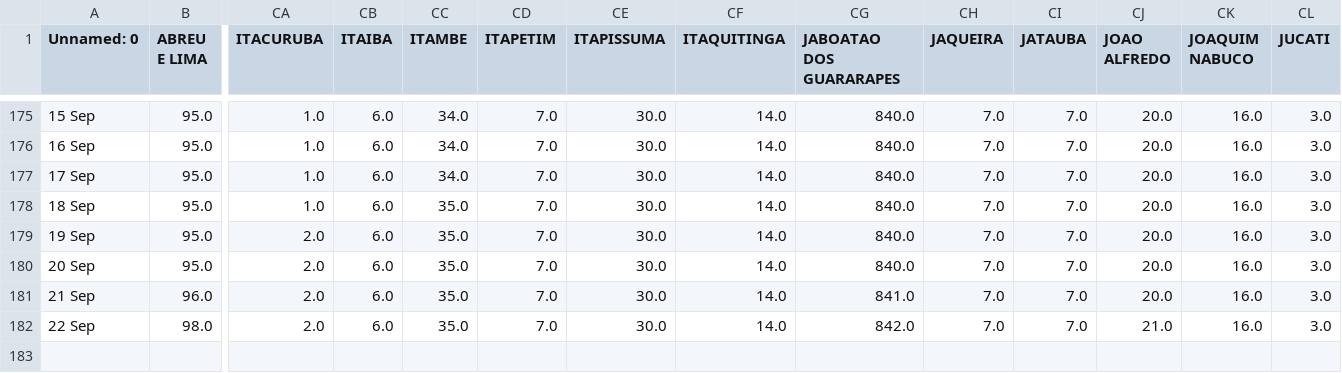
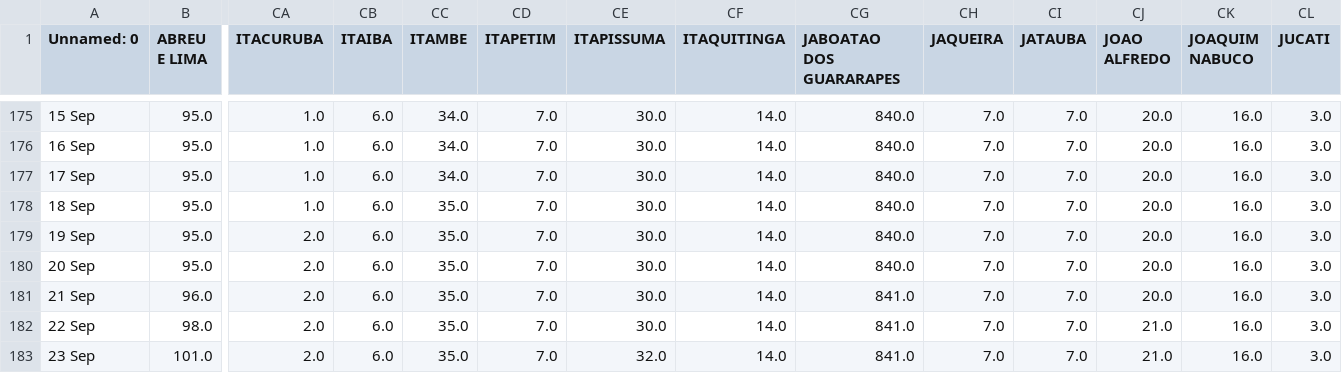
Before and after one commit to JTeodomiro/covid19PE, a CSV file: Obitos_PE_Cidades.csv, drawn as a sheet; only a part is shown, gaps mark what is left out; rows hold the shown columns only; the diff names each change by its address in the sheet, - before the commit and + after, or states it on an @@ line.

```diff
--- a/Obitos_PE_Cidades.csv
+++ b/Obitos_PE_Cidades.csv
-CG182 (JABOATAO DOS GUARARAPES): 842.0
+CG182 (JABOATAO DOS GUARARAPES): 841.0
+row 183: 23 Sep | 101.0 | 2.0 | 6.0 | 35.0 | 7.0 | 32.0 | 14.0 | 841.0 | 7.0 | 7.0 | 21.0 | 16.0 | 3.0
```
Also changed, not shown: PE_Cidades_DATA.csv, PE_Cidades_DATA_Leve.csv, 1 other file.
